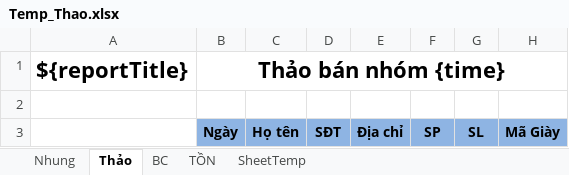
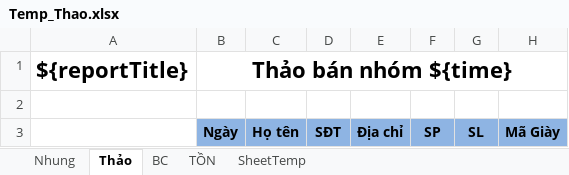
Before and after one commit to linhkburh/WWE, an Excel workbook: src/main/resources/templates/Temp_Thao.xlsx, sheet Thảo, drawn as a sheet; only a part is shown; values as stored, in another font and other column widths than the file's, no borders; the diff names each change by its address in the sheet, - before the commit and + after, or states it on an @@ line.

```diff
--- a/src/main/resources/templates/Temp_Thao.xlsx (sheet Thảo)
+++ b/src/main/resources/templates/Temp_Thao.xlsx (sheet Thảo)
-B1: Thảo bán nhóm {time}
+B1: Thảo bán nhóm ${time}
```
Also changed, not shown: sheet SheetTemp, sheet BC, sheet Nhung, 6 other files.
